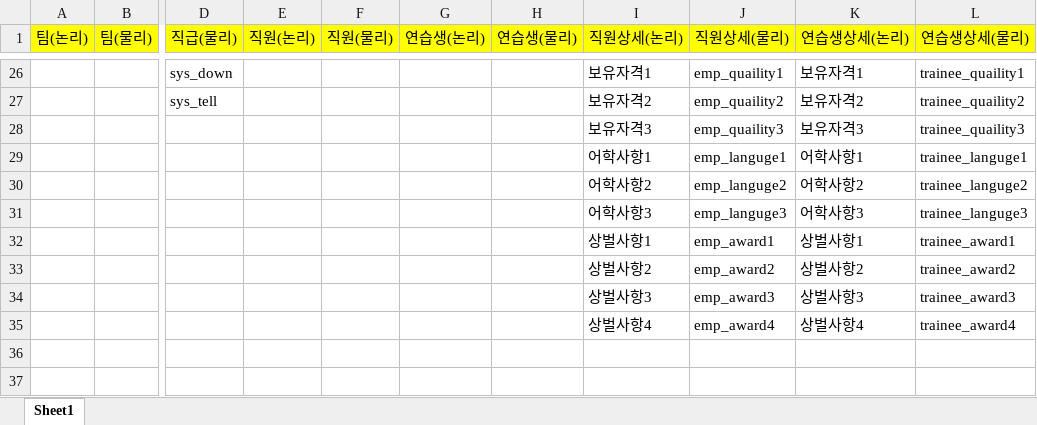
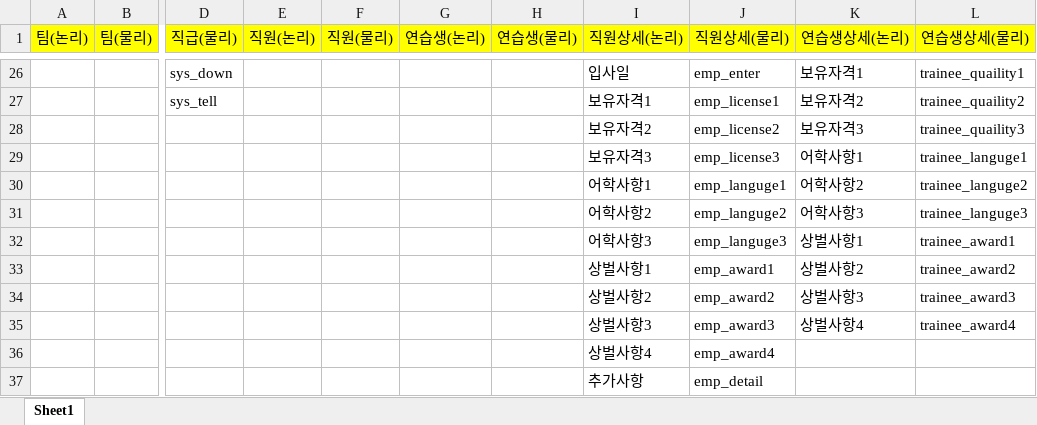
Before and after one commit to RINLAND/project, an Excel workbook: DB.xlsx, sheet Sheet1, drawn as a sheet; only a part is shown, gaps mark what is left out; values as stored, in another font and other column widths than the file's, no borders; addresses are those after the commit; rows hold the shown columns only; the diff covers the shown part only; the diff names each change by its address in the sheet, - before the commit and + after, or states it on an @@ line.

```diff
--- a/DB.xlsx (sheet Sheet1)
+++ b/DB.xlsx (sheet Sheet1)
-I26 (직원상세(논리)): 보유자격1
+I26 (직원상세(논리)): 입사일
-J26 (직원상세(물리)): emp_quaility1
+J26 (직원상세(물리)): emp_enter
-I27 (직원상세(논리)): 보유자격2
+I27 (직원상세(논리)): 보유자격1
-J27 (직원상세(물리)): emp_quaility2
+J27 (직원상세(물리)): emp_license1
-I28 (직원상세(논리)): 보유자격3
+I28 (직원상세(논리)): 보유자격2
-J28 (직원상세(물리)): emp_quaility3
+J28 (직원상세(물리)): emp_license2
+row 29:  |  |  |  |  |  |  | 보유자격3 | emp_license3 | 어학사항1 | trainee_languge1
-K30 (연습생상세(논리)): 어학사항1
+K30 (연습생상세(논리)): 어학사항2
-L30 (연습생상세(물리)): trainee_languge1
+L30 (연습생상세(물리)): trainee_languge2
-K31 (연습생상세(논리)): 어학사항2
+K31 (연습생상세(논리)): 어학사항3
-L31 (연습생상세(물리)): trainee_languge2
+L31 (연습생상세(물리)): trainee_languge3
-K32 (연습생상세(논리)): 어학사항3
+K32 (연습생상세(논리)): 상벌사항1
-L32 (연습생상세(물리)): trainee_languge3
+L32 (연습생상세(물리)): trainee_award1
-K33 (연습생상세(논리)): 상벌사항1
+K33 (연습생상세(논리)): 상벌사항2
-L33 (연습생상세(물리)): trainee_award1
+L33 (연습생상세(물리)): trainee_award2
-K34 (연습생상세(논리)): 상벌사항2
+K34 (연습생상세(논리)): 상벌사항3
-L34 (연습생상세(물리)): trainee_award2
+L34 (연습생상세(물리)): trainee_award3
-K35 (연습생상세(논리)): 상벌사항3
+K35 (연습생상세(논리)): 상벌사항4
-L35 (연습생상세(물리)): trainee_award3
+L35 (연습생상세(물리)): trainee_award4
-K36 (연습생상세(논리)): 상벌사항4
+K36 (연습생상세(논리)): (empty)
-L36 (연습생상세(물리)): trainee_award4
+L36 (연습생상세(물리)): (empty)
+row 37:  |  |  |  |  |  |  | 추가사항 | emp_detail
```
Also changed, not shown: 31 edited cells elsewhere in this sheet, 26 other files.
